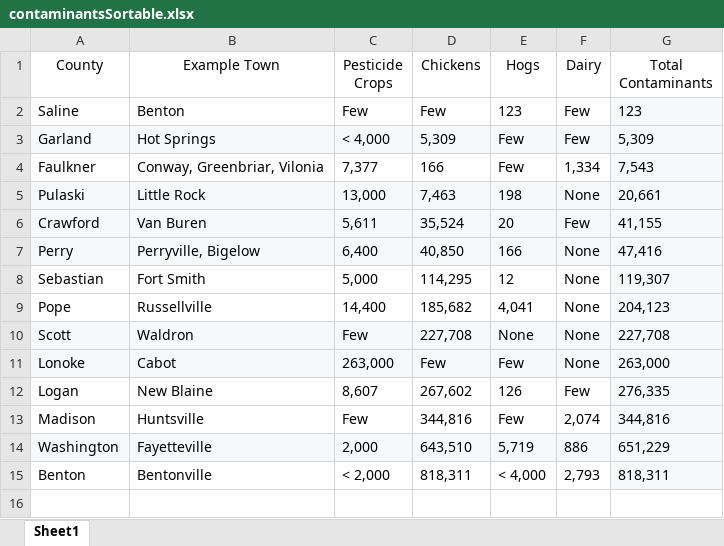
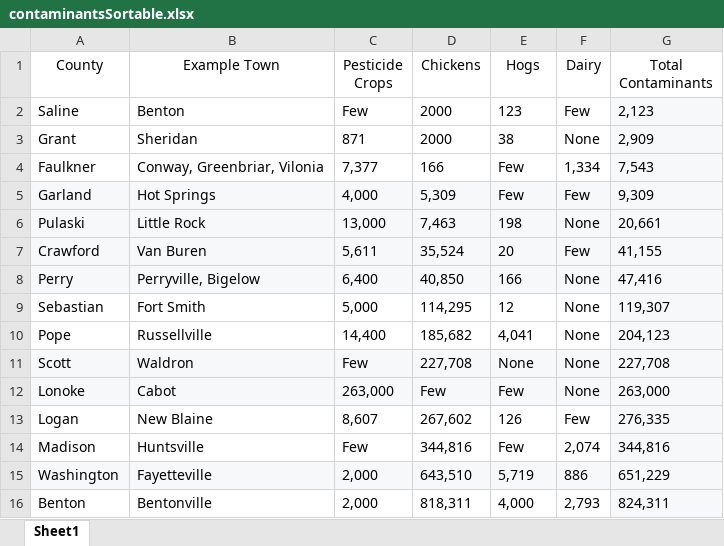
Before and after one commit to lfulmer35/ArkansasPlanning, an Excel workbook: contaminantsSortable.xlsx, sheet Sheet1, drawn as a sheet; values as stored, in another font and other column widths than the file's, no borders; removed rows and columns are numbered as before the commit, all else as after; the diff names each change by its address in the sheet, - before the commit and + after, or states it on an @@ line.

Commit message:
Adds some climate data.

```diff
--- a/contaminantsSortable.xlsx (sheet Sheet1)
+++ b/contaminantsSortable.xlsx (sheet Sheet1)
-D2 (Chickens): Few
+D2 (Chickens): 2000
-G2 (Total Contaminants): 123
+G2 (Total Contaminants): 2,123
-row 3: Garland | Hot Springs | < 4,000 | 5,309 | Few | Few | 5,309
+row 3: Grant | Sheridan | 871 | 2000 | 38 | None | 2,909
+row 5: Garland | Hot Springs | 4,000 | 5,309 | Few | Few | 9,309
-C16 (Pesticide Crops): < 2,000
+C16 (Pesticide Crops): 2,000
-E16 (Hogs): < 4,000
+E16 (Hogs): 4,000
-G16 (Total Contaminants): 818,311
+G16 (Total Contaminants): 824,311
```
Also changed, not shown: formulas that keep their value, 1 other file.
